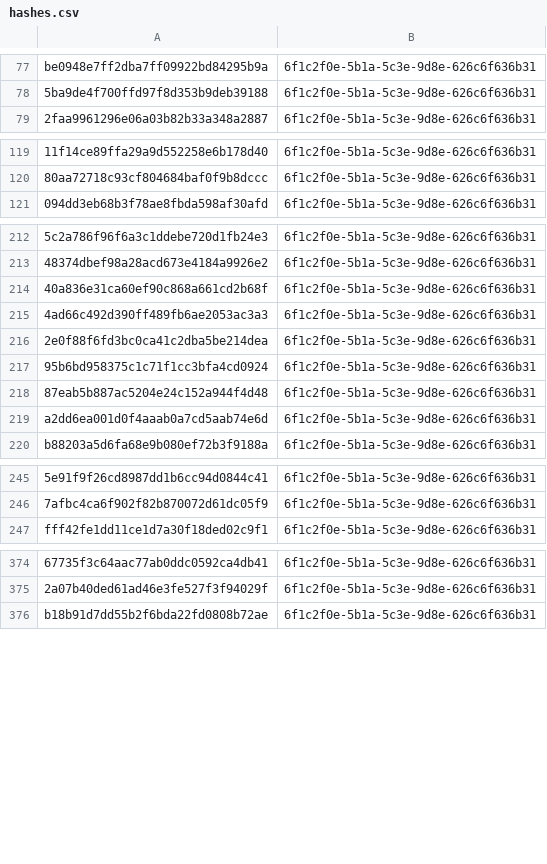
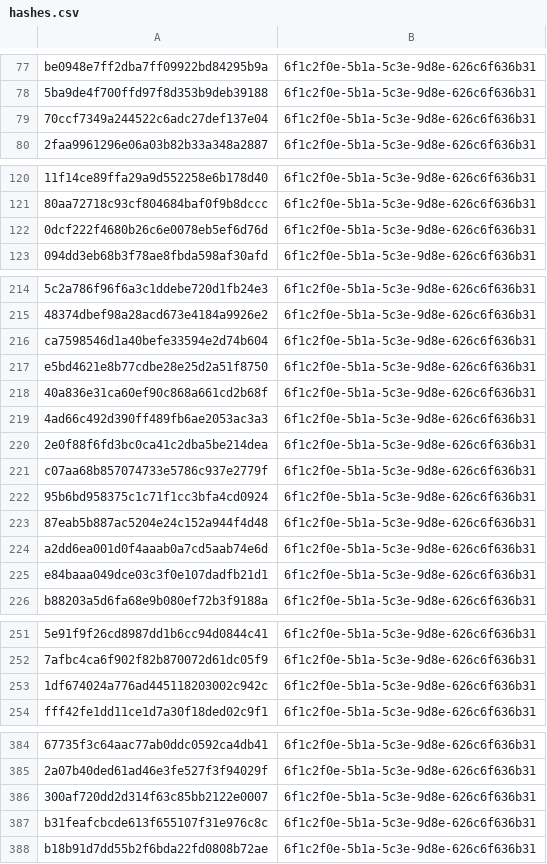
Before and after one commit to kotivahdit/blocklist, a CSV file: misp/hashes.csv, drawn as a sheet; only a part is shown, gaps mark what is left out; the diff covers the shown part only; the diff names each change by its address in the sheet, - before the commit and + after, or states it on an @@ line.

```diff
--- a/misp/hashes.csv
+++ b/misp/hashes.csv
+row 79: 70ccf7349a244522c6adc27def137e04 | 6f1c2f0e-5b1a-5c3e-9d8e-626c6f636b31
+row 122: 0dcf222f4680b26c6e0078eb5ef6d76d | 6f1c2f0e-5b1a-5c3e-9d8e-626c6f636b31
+row 216: ca7598546d1a40befe33594e2d74b604 | 6f1c2f0e-5b1a-5c3e-9d8e-626c6f636b31
+row 217: e5bd4621e8b77cdbe28e25d2a51f8750 | 6f1c2f0e-5b1a-5c3e-9d8e-626c6f636b31
+row 221: c07aa68b857074733e5786c937e2779f | 6f1c2f0e-5b1a-5c3e-9d8e-626c6f636b31
+row 225: e84baaa049dce03c3f0e107dadfb21d1 | 6f1c2f0e-5b1a-5c3e-9d8e-626c6f636b31
+row 253: 1df674024a776ad445118203002c942c | 6f1c2f0e-5b1a-5c3e-9d8e-626c6f636b31
+row 386: 300af720dd2d314f63c85bb2122e0007 | 6f1c2f0e-5b1a-5c3e-9d8e-626c6f636b31
+row 387: b31feafcbcde613f655107f31e976c8c | 6f1c2f0e-5b1a-5c3e-9d8e-626c6f636b31
```
Also changed, not shown: 18 added rows elsewhere in this file, 10 other files.
